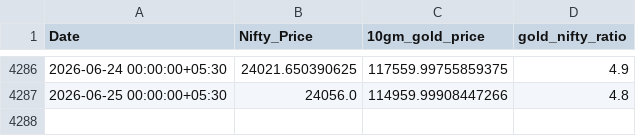
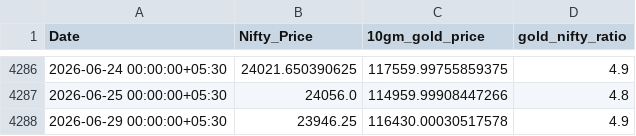
Before and after one commit to HARI-KIRAN-REDDY/FIIDIIData, a CSV file: gold_nifty_ratio.csv, drawn as a sheet; only a part is shown, gaps mark what is left out.

Commit message:
Update Gold-Nifty Ratio: 2026-06-29

```diff
--- a/gold_nifty_ratio.csv
+++ b/gold_nifty_ratio.csv
@@ -4287 +4287,2 @@ Date,Nifty_Price,10gm_gold_price,gold_nifty_ratio
 2026-06-25 00:00:00+05:30,24056.0,114959.99908447266,4.8
+2026-06-29 00:00:00+05:30,23946.25,116430.00030517578,4.9
```
